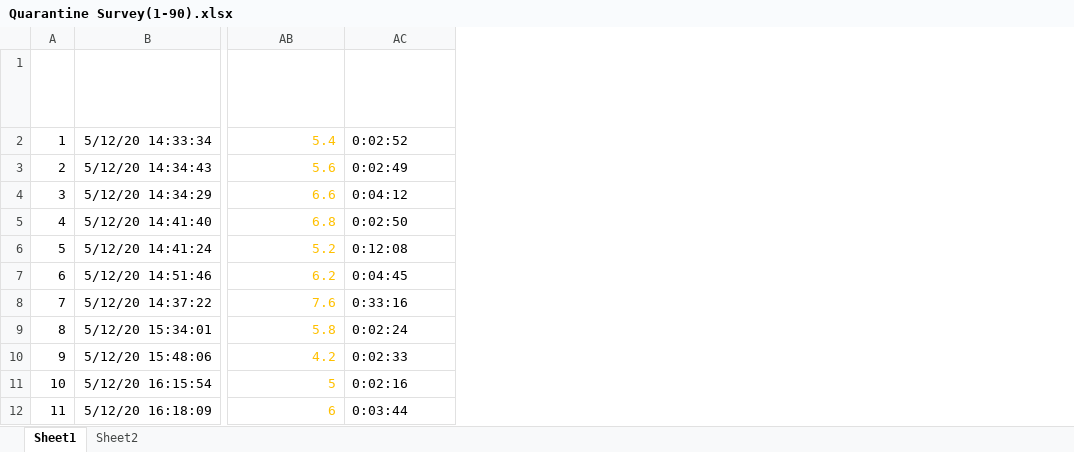
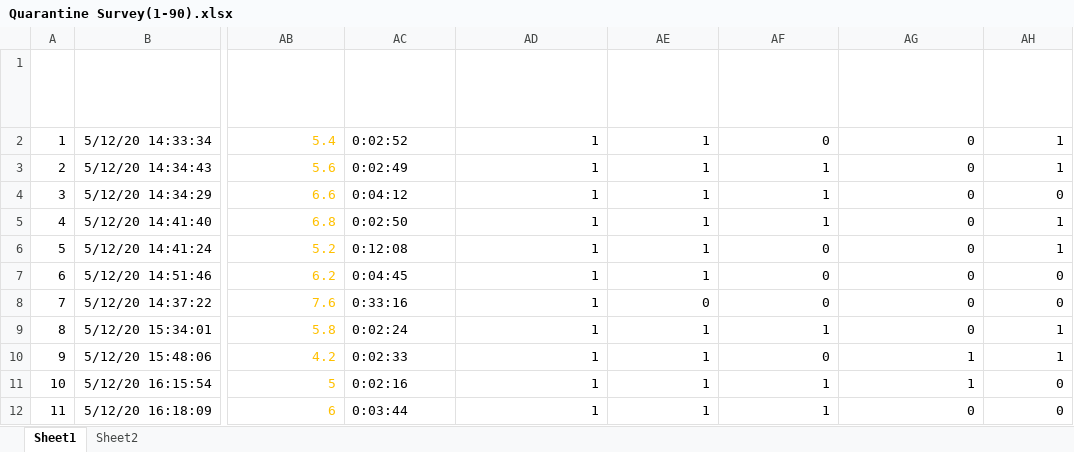
Before and after one commit to abrunlinger/Quarantine-Lifestyle-Analysis, an Excel workbook: Quarantine Survey(1-90).xlsx, sheet Sheet1, drawn as a sheet; only a part is shown, gaps mark what is left out; values as stored, in another font and other column widths than the file's, no borders; table styles not drawn; the diff names each change by its address in the sheet, - before the commit and + after, or states it on an @@ line.

Commit message:
Adding inferred data to excel sheet and mapping correlations

```diff
--- a/Quarantine Survey(1-90).xlsx (sheet Sheet1)
+++ b/Quarantine Survey(1-90).xlsx (sheet Sheet1)
+column AD, rows 1-12: Do you work or attend class for at least 15 hours per week? | 1 | 1 | 1 | 1 | 1 | 1 | 1 | 1 | 1 | 1 | 1
+column AE (Do you live with other people?), rows 2-12: 1 | 1 | 1 | 1 | 1 | 1 | 0 | 1 | 1 | 1 | 1
+column AF, rows 1-12: Do you live with more than 1 person? | 0 | 1 | 1 | 1 | 0 | 0 | 0 | 1 | 0 | 1 | 1
+column AG, rows 1-12: Do you work or attend class more than 40 hours a week? | 0 | 0 | 0 | 0 | 0 | 0 | 0 | 0 | 1 | 1 | 0
+column AH (Do you have pets?), rows 2-12: 1 | 1 | 0 | 1 | 1 | 0 | 0 | 1 | 1 | 0 | 0
```
Also changed, not shown: 2 other files.
